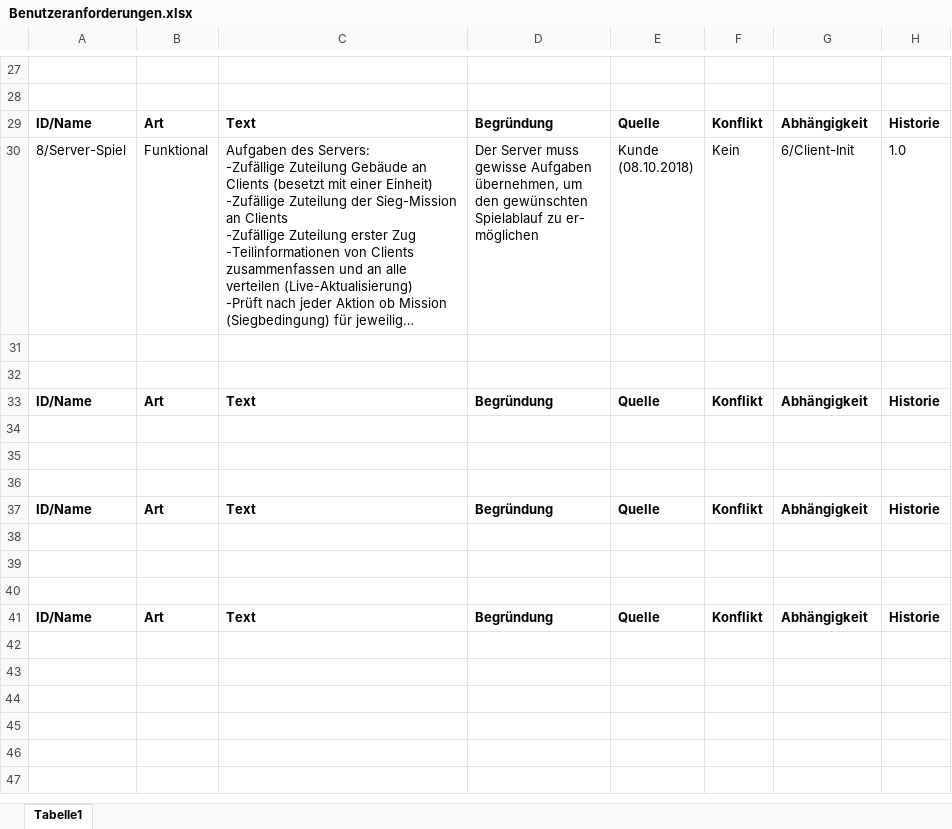
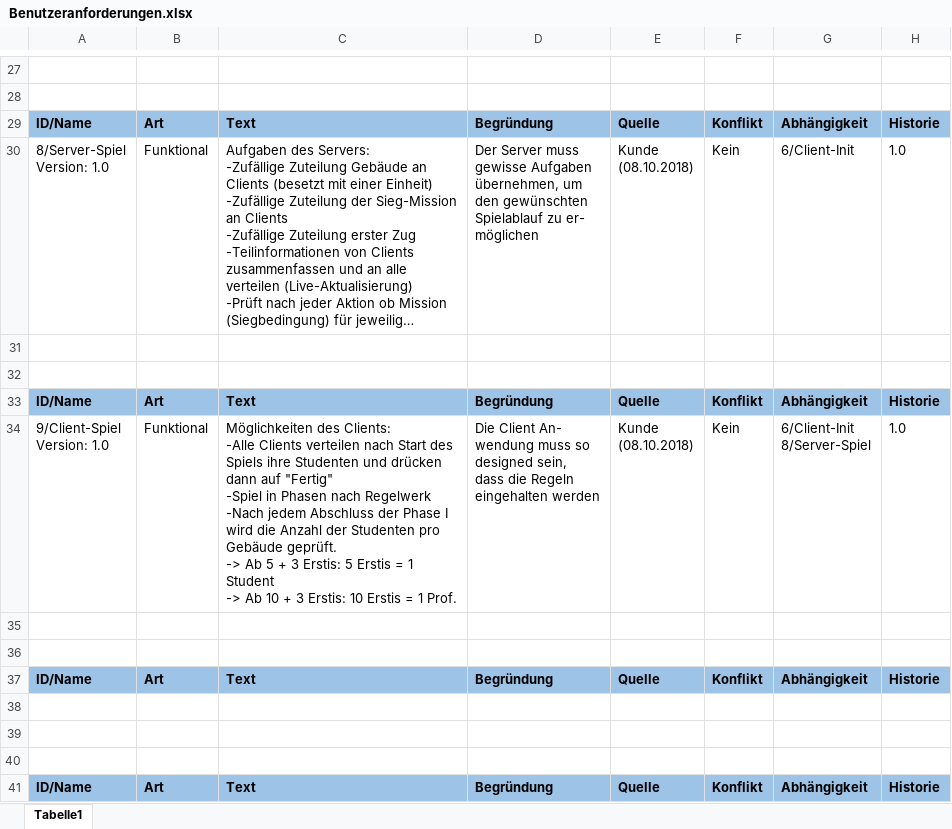
Before and after one commit to Jotec1705/SE-Project2018, an Excel workbook: Dokumente/02_Arbeitsbereich/04_Anforderungsspezifikation/Benutzeranforderungen.xlsx, sheet Tabelle1, drawn as a sheet; only a part is shown, gaps mark what is left out; long unchanged cells end in …; values as stored, in another font and other column widths than the file's, no borders; ↵ is a line break in a cell; the diff covers the shown part only; the diff names each change by its address in the sheet, - before the commit and + after, or states it on an @@ line.

Commit message:
Anforderungsspezifikation bis zum Grad Mittwoch fertiggestellt

```diff
--- a/Dokumente/02_Arbeitsbereich/04_Anforderungsspezifikation/Benutzeranforderungen.xlsx (sheet Tabelle1)
+++ b/Dokumente/02_Arbeitsbereich/04_Anforderungsspezifikation/Benutzeranforderungen.xlsx (sheet Tabelle1)
-A29:H29 fill: none
+A29:H29 fill: #9DC3E6
-A30: 8/Server-Spiel
+A30: 8/Server-Spiel ↵ Version: 1.0
-A33:H33 fill: none
+A33:H33 fill: #9DC3E6
-row 34: (empty)
+row 34: 9/Client-Spiel ↵ Version: 1.0 | Funktional | Möglichkeiten des Clients: ↵ -Alle Clients verteilen nach Start des ↵ Spiels ihre Studenten und drücken ↵ dann auf "Fertig" ↵ -Spiel in Phasen nach Regelwerk ↵ -Nach jedem Abschluss der Phase I ↵ wird die Anzahl der Studenten pro ↵ Gebäude geprüft. ↵ -> Ab 5 + 3 Erstis: 5 Erstis = 1 Student ↵ -> Ab 10 + 3 Erstis: 10 Erstis = 1 Prof. | Die Client An- ↵ wendung muss so ↵ designed sein, ↵ dass die Regeln ↵ eingehalten werden | Kunde ↵ (08.10.2018) | Kein | 6/Client-Init ↵ 8/Server-Spiel | 1.0
-A37:H37 fill: none
+A37:H37 fill: #9DC3E6
-A41:H41 fill: none
+A41:H41 fill: #9DC3E6
```
Also changed, not shown: 7 edited cells and cell formats elsewhere in this sheet, 1 other file.
